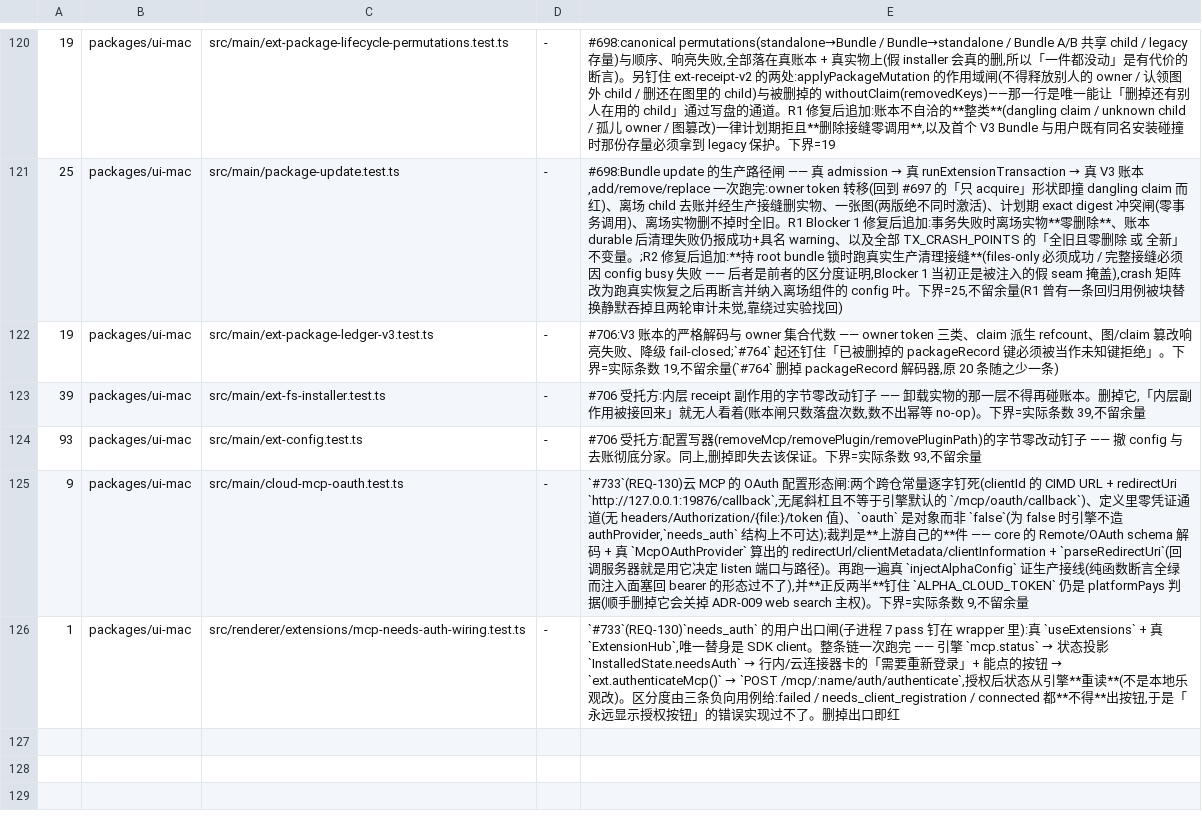
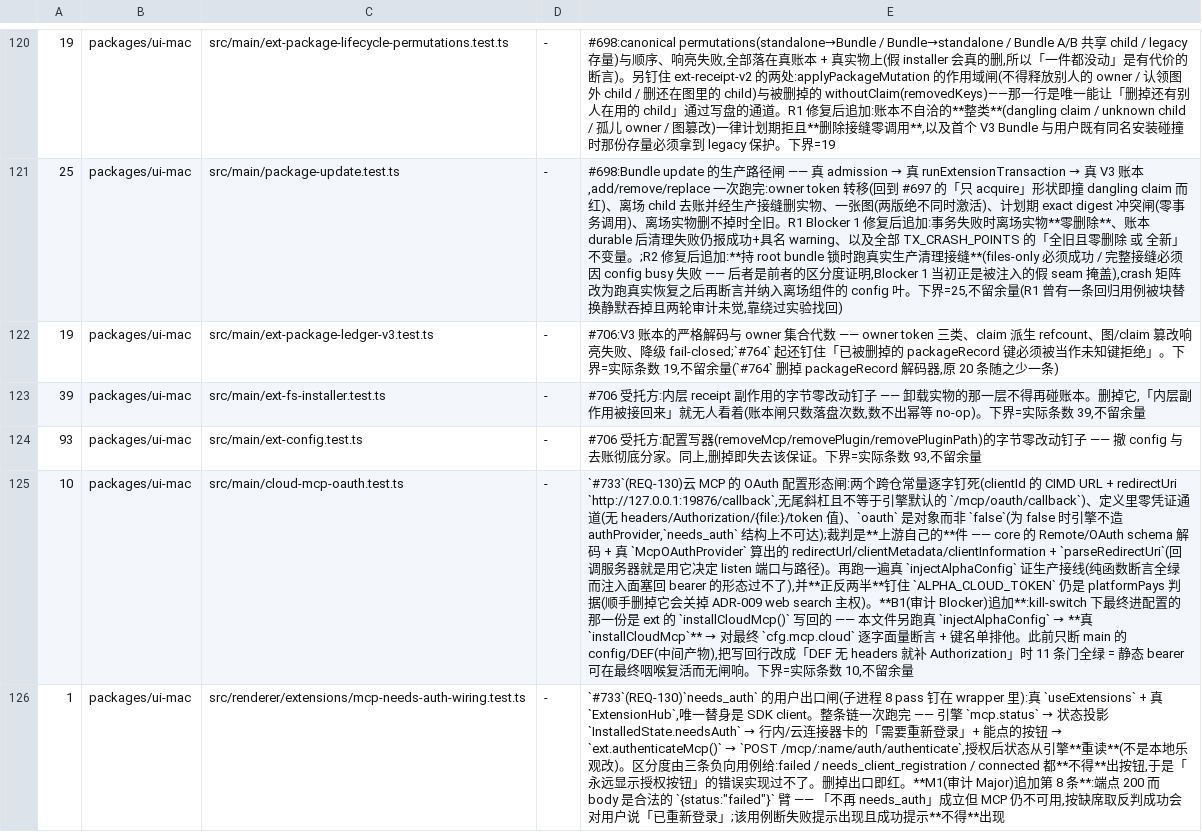
Before and after one commit to jinjunnn/alpha-code, a TSV file: scripts/gate-files.tsv, drawn as a sheet; only a part is shown, gaps mark what is left out; the diff names each change by its address in the sheet, - before the commit and + after, or states it on an @@ line.

Commit message:
[#733][CODE] 审计闭合:B1 走到最终写回、M1 正向判成功、N1 活动合同同步
**B1(Blocker)—— 行为闸没走到最终那一跳。** kill-switch 下真定义不进
`OPENCODE_CONFIG_CONTENT`,只经 ARM/DEF 托管给 ext,由 `installCloudMcp()` **写回**;
用户拿到的是写回之后那一份。原有闸只断 main 的 config 与 DEF = 断中间产物:把写回行改成
「DEF 没有 headers 就补一个 Authorization」,11 条门**全绿** ⇒ 静态 bearer 可在最终咽喉复活。

- 新增生产链闸:真 `injectAlphaConfig` → **真 `installCloudMcp`**(从 ui-mac 测试直接 import
  `packages/ext` 生产件,不是替身)→ 对最终 `cfg.mcp.cloud` 逐字面量断言 + 键名单排他。
- ext 夹具从 `headers.Authorization + oauth:false` 迁到 OAuth 形态 —— **夹具接受的形状就是这道闸
  真正的边界**,旧夹具自带 headers 让那条变异分支根本不执行。`{file:}` 解析能力拆成独立的
  **通用** JSON 用例(第三方 `X-Api-Key`),不再挂在云 server 上给静态 bearer 放行;
  「读不到就整个不装」的 fail-closed 随之改用带引用的通用夹具守。
- 复跑同一变异:此前 0 处红,现在 **3 处红**(ui-mac 生产链 1 + ext 单元判据 1 + ext 真实装载基线 1)。

**M1(Major)—— 授权按钮会对用户说谎。** 端点 200 时 body 合法地可以是 `{status:"failed"}`
(`MCP.Status` 是五臂联合),而判据写成「不再 `needsAuth`」⇒ 界面宣布「已重新登录」而 MCP 仍不可用。
改成**正向** `store.mcp[name]?.connected === true` 才算成功;补第 8 条 DOM 负向用例
(200 + failed:断失败提示出现、成功提示不得出现、按钮不留在原地假装还能救)。
复跑错误实现确认变红。

**N1(Minor)—— 活动合同还在说旧话。** `docs/contracts/platform-integration.md` 的
MCP facade 与 Secret transport 两段、以及 `alpha-config-injection.ts` 同处生产注释:
说明静态 bearer 已退出、凭证归引擎 OAuth store,并点明**轮换 `ALPHA_CLOUD_TOKEN` 修不好
未授权的云 MCP**(维护者按旧文排障正会去轮换它),同时保留它仍是 platform-pays 判据这一事实。
历史验证证据一个字未改。

Refs jinjunnn/alpha-code#733

```diff
--- a/scripts/gate-files.tsv
+++ b/scripts/gate-files.tsv
-A125: 9
+A125: 10
@@ E125: …)。下界=实际条数 9,不留… → …)。**B1(审计 Blocker)追加**:kill-switch 下最终进配置的那一份是 ext 的 `installCloudMcp()` 写回的 —— 本文件另跑真 `injectAlphaConfig` → **真 `installCloudMcp`** → 对最终 `cfg.mcp.cloud` 逐字面量断言 + 键名单排他。此前只断 main 的 config/DEF(中间产物),把写回行改成「DEF 无 headers 就补 Authorization」时 11 条门全绿 = 静态 bearer 可在最终咽喉复活而无闸响。下界=实际条数 10,不留… @@
@@ E126: …子进程 7 pass 钉在 wrapper 里):真 `useExtensions` + 真 `ExtensionHub`,唯一替身是 SDK client。整条链一次跑完 —— 引擎 `mcp.status` → 状态投影 `InstalledState.needsAuth` → 行内/云连接器卡的「需要重新登录」+ 能点的按钮 → `ext.authenticateMcp()` → `POST /mcp/:name/auth/authenticate`,授权后状态从引擎**重读**(不是本地乐观改)。区分度由三条负向用例给:failed / needs_client_registration / connected 都**不得**出按钮,于是「永远显示授权按钮」的错误实现过不了。删掉出口即红 → …子进程 8 pass 钉在 wrapper 里):真 `useExtensions` + 真 `ExtensionHub`,唯一替身是 SDK client。整条链一次跑完 —— 引擎 `mcp.status` → 状态投影 `InstalledState.needsAuth` → 行内/云连接器卡的「需要重新登录」+ 能点的按钮 → `ext.authenticateMcp()` → `POST /mcp/:name/auth/authenticate`,授权后状态从引擎**重读**(不是本地乐观改)。区分度由三条负向用例给:failed / needs_client_registration / connected 都**不得**出按钮,于是「永远显示授权按钮」的错误实现过不了。删掉出口即红。**M1(审计 Major)追加第 8 条**:端点 200 而 body 是合法的 `{status:"failed"}` 臂 —— 「不再 needs_auth」成立但 MCP 仍不可用,按缺席取反判成功会对用户说「已重新登录」;该用例断失败提示出现且成功提示**不得**出现 @@
```
Also changed, not shown: 7 other files.
